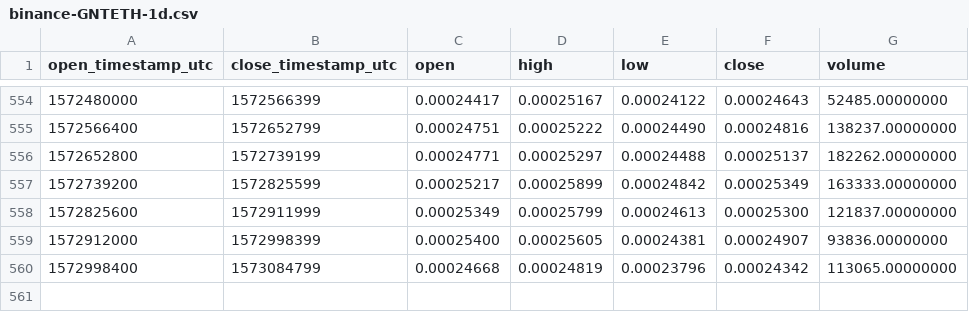
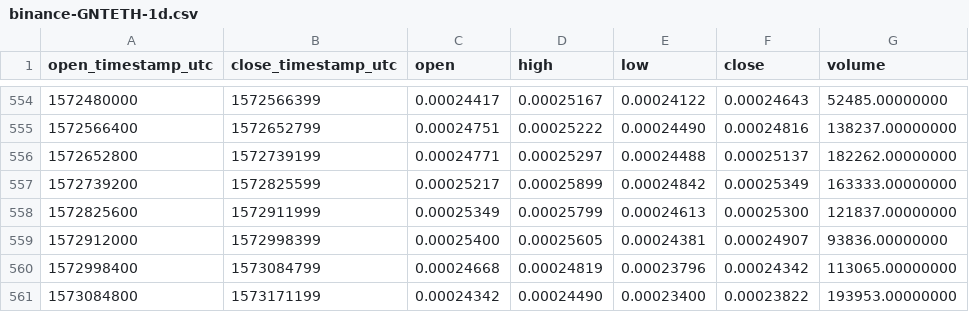
Before and after one commit to cryptobigbro/binance-GNTETH, a CSV file: binance-GNTETH-1d.csv, drawn as a sheet; only a part is shown, gaps mark what is left out.

Commit message:
Update OHLCV data.

```diff
--- a/binance-GNTETH-1d.csv
+++ b/binance-GNTETH-1d.csv
@@ -560 +560,2 @@ open_timestamp_utc,close_timestamp_utc,open,high,low,close,volume
 1572998400,1573084799,0.00024668,0.00024819,0.00023796,0.00024342,113065.00000000
+1573084800,1573171199,0.00024342,0.00024490,0.00023400,0.00023822,193953.00000000
```
Also changed, not shown: 1 other file.
